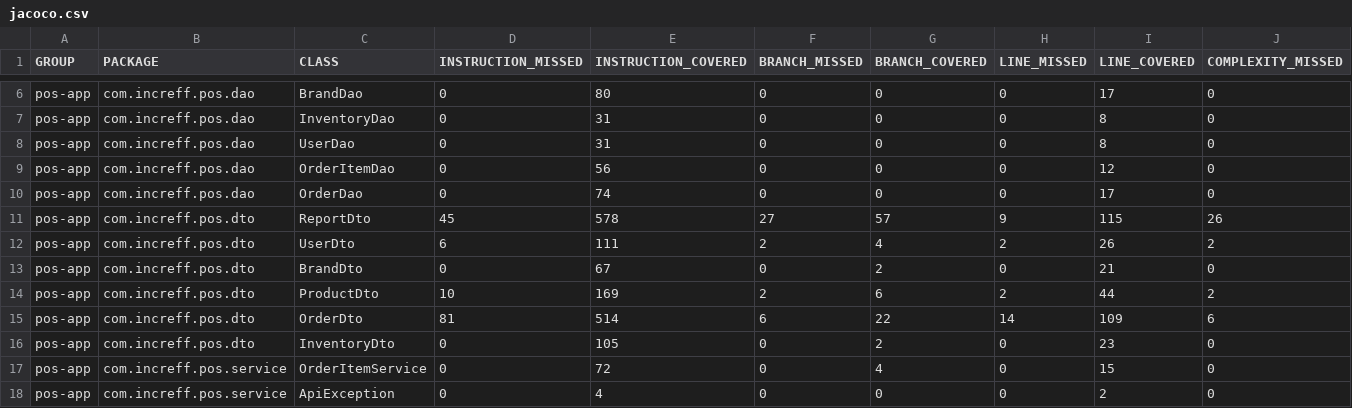
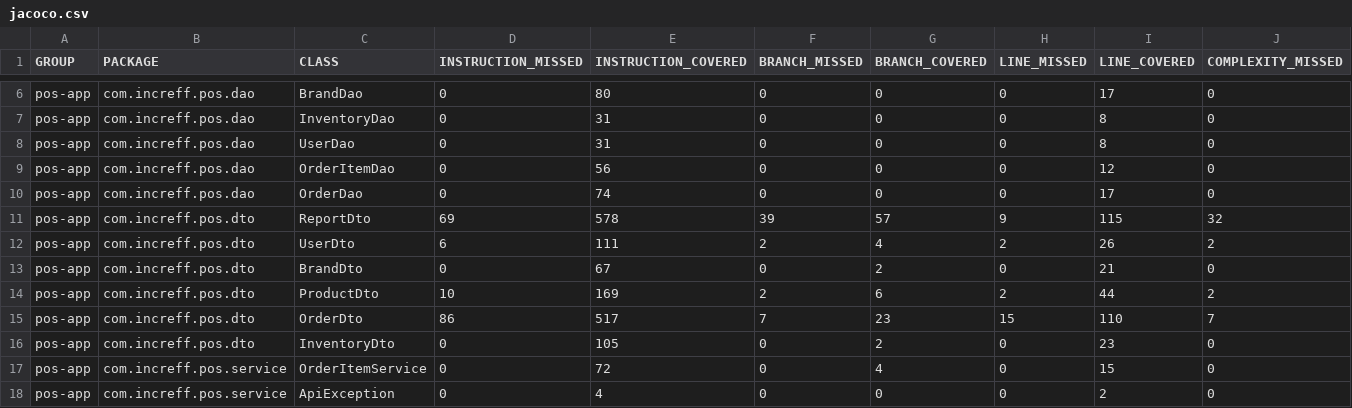
Before and after one commit to sarthak1905/Project-PoS, a CSV file: pos-app/target/site/jacoco/jacoco.csv, drawn as a sheet; only a part is shown, gaps mark what is left out; the diff names each change by its address in the sheet, - before the commit and + after, or states it on an @@ line.

```diff
--- a/pos-app/target/site/jacoco/jacoco.csv
+++ b/pos-app/target/site/jacoco/jacoco.csv
-D11 (INSTRUCTION_MISSED): 45
+D11 (INSTRUCTION_MISSED): 69
-F11 (BRANCH_MISSED): 27
+F11 (BRANCH_MISSED): 39
-J11 (COMPLEXITY_MISSED): 26
+J11 (COMPLEXITY_MISSED): 32
-D15 (INSTRUCTION_MISSED): 81
+D15 (INSTRUCTION_MISSED): 86
-E15 (INSTRUCTION_COVERED): 514
+E15 (INSTRUCTION_COVERED): 517
-F15 (BRANCH_MISSED): 6
+F15 (BRANCH_MISSED): 7
-G15 (BRANCH_COVERED): 22
+G15 (BRANCH_COVERED): 23
-H15 (LINE_MISSED): 14
+H15 (LINE_MISSED): 15
-I15 (LINE_COVERED): 109
+I15 (LINE_COVERED): 110
-J15 (COMPLEXITY_MISSED): 6
+J15 (COMPLEXITY_MISSED): 7
```
Also changed, not shown: 58 other files.
